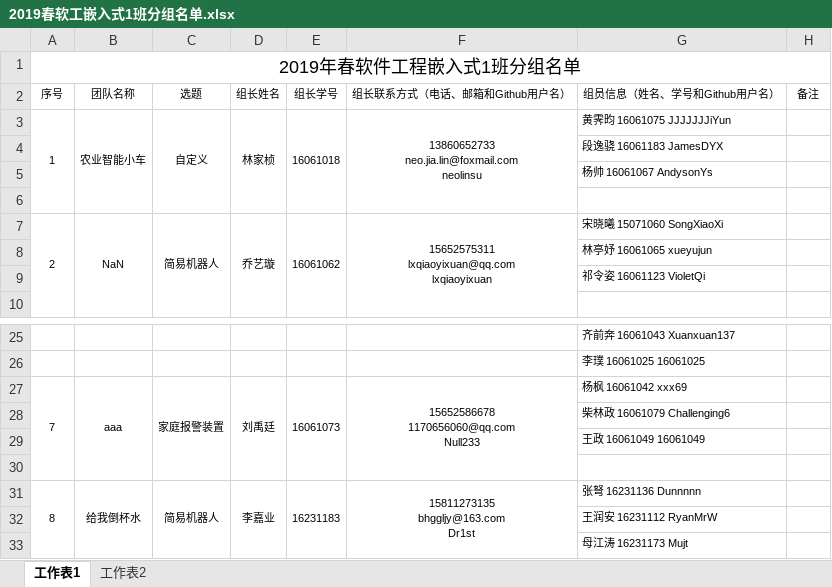
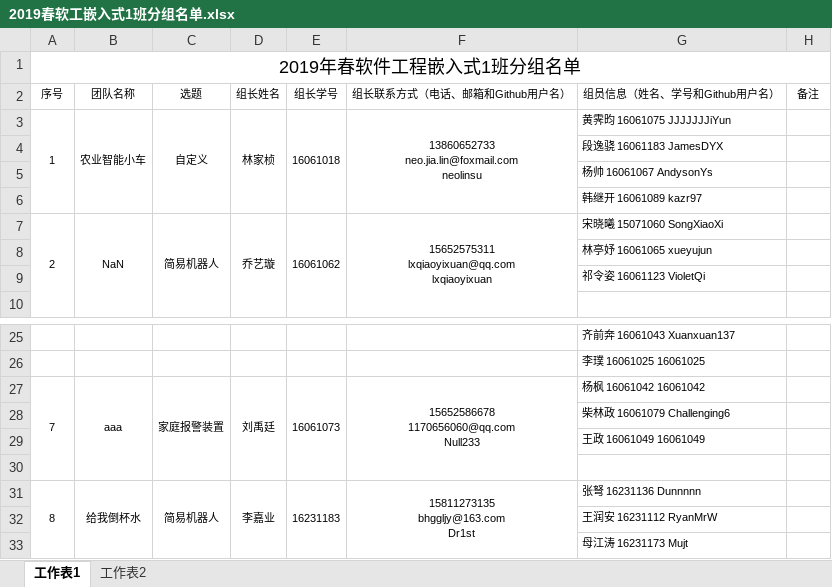
Before and after one commit to sebuaa2019/PPT, an Excel workbook: 2019春软工嵌入式1班分组名单.xlsx, sheet 工作表1, drawn as a sheet; only a part is shown, gaps mark what is left out; values as stored, in another font and other column widths than the file's, no borders; the diff names each change by its address in the sheet, - before the commit and + after, or states it on an @@ line.

```diff
--- a/2019春软工嵌入式1班分组名单.xlsx (sheet 工作表1)
+++ b/2019春软工嵌入式1班分组名单.xlsx (sheet 工作表1)
-G6 (组员信息（姓名、学号和Github用户名）): (empty)
+G6 (组员信息（姓名、学号和Github用户名）): 韩继开 16061089 kazr97
-G27 (组员信息（姓名、学号和Github用户名）): 杨枫 16061042 xxx69
+G27 (组员信息（姓名、学号和Github用户名）): 杨枫 16061042 16061042
```
Also changed, not shown: 2019春软工嵌入式2班分组名单.xlsx.
